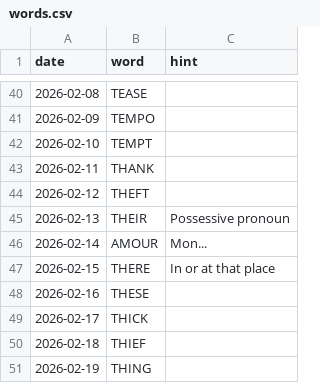
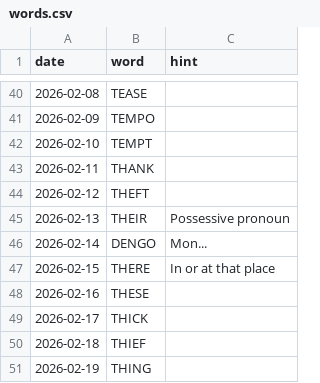
Before and after one commit to toniocesar/valentines, a CSV file: words.csv, drawn as a sheet; only a part is shown, gaps mark what is left out.

Commit message:
MUDEI ADE HOJE

```diff
--- a/words.csv
+++ b/words.csv
@@ -45,3 +45,3 @@ date,word,hint
 2026-02-13,THEIR,Possessive pronoun
-2026-02-14,AMOUR,Mon...
+2026-02-14,DENGO,Mon...
 2026-02-15,THERE,In or at that place
```
